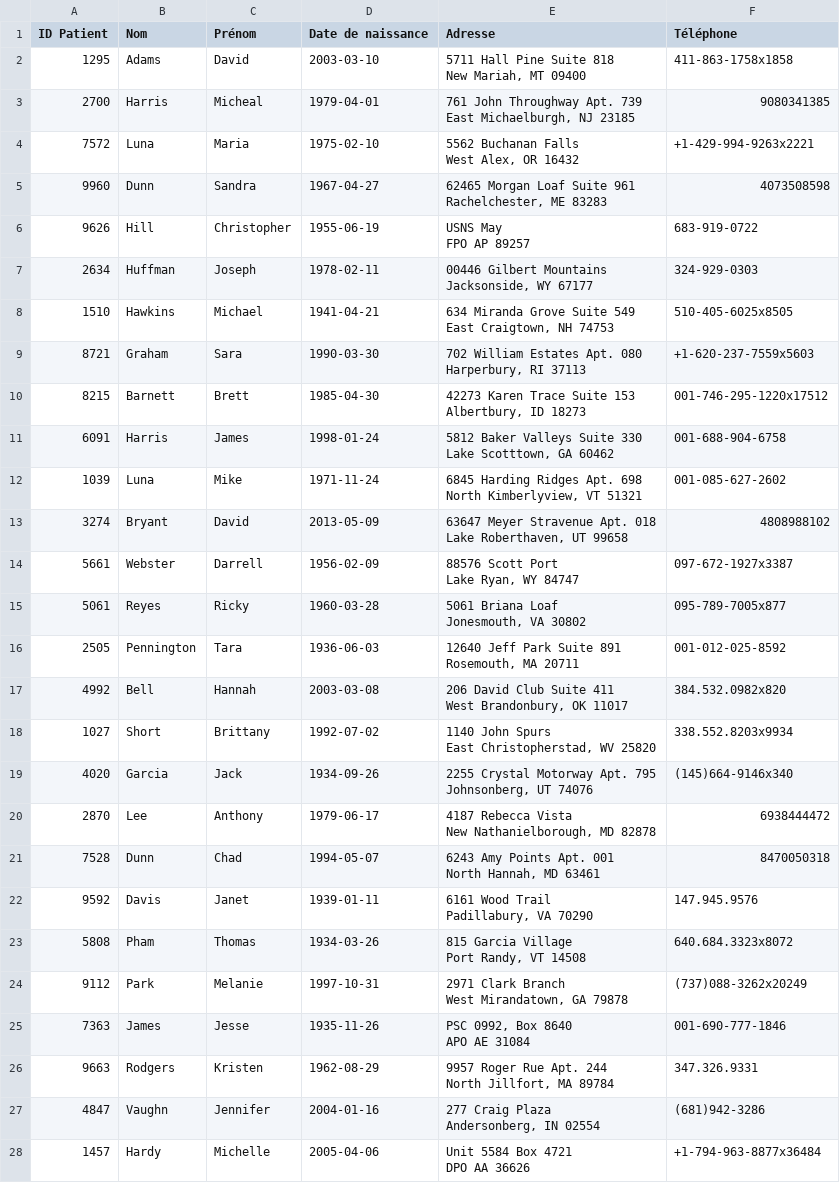
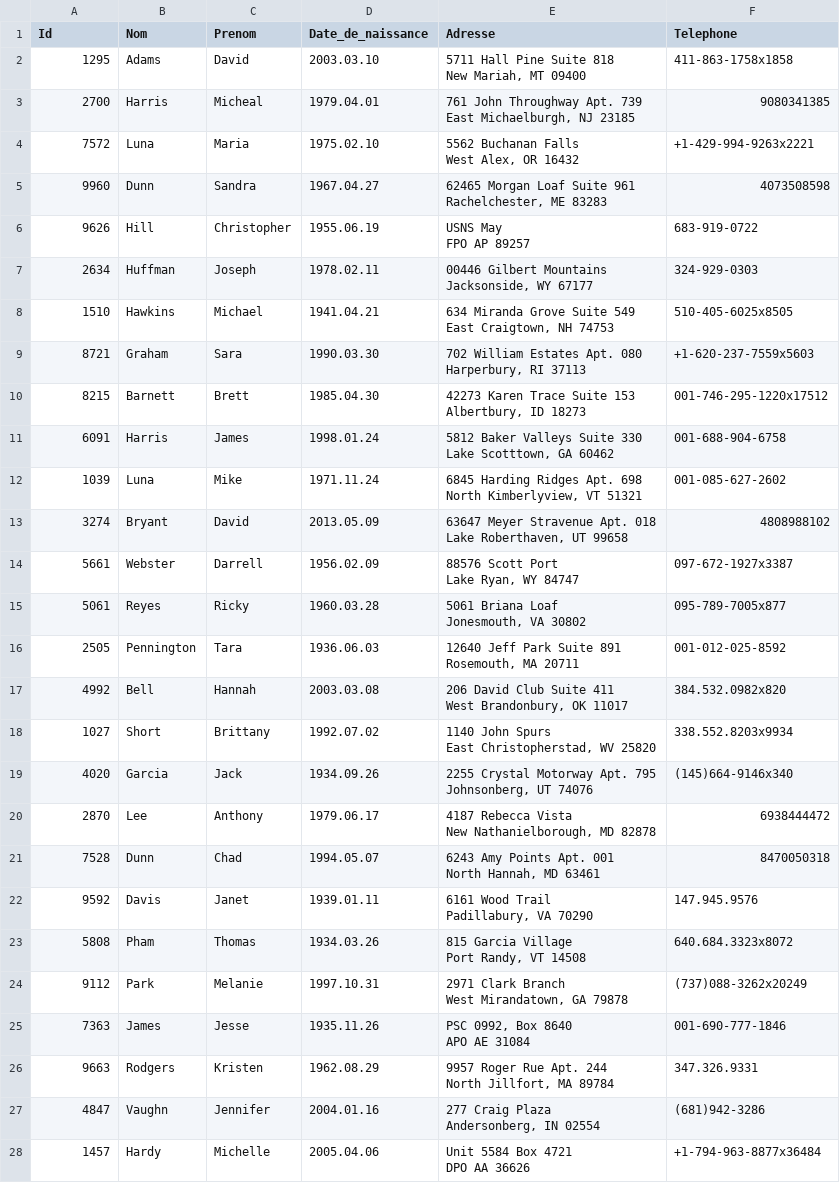
Before and after one commit to Harpogma/InfraDon, a CSV file: data/csv/patient.csv, drawn as a sheet; only a part is shown; the diff covers the shown part only.

```diff
--- a/data/csv/patient.csv
+++ b/data/csv/patient.csv
@@ -1,55 +1,55 @@
-ID Patient,Nom,Prénom,Date de naissance,Adresse,Téléphone
-1295,Adams,David,2003-03-10,"5711 Hall Pine Suite 818
-New Mariah, MT 09400",411-863-1758x1858
-2700,Harris,Micheal,1979-04-01,"761 John Throughway Apt. 739
-East Michaelburgh, NJ 23185",9080341385
-7572,Luna,Maria,1975-02-10,"5562 Buchanan Falls
-West Alex, OR 16432",+1-429-994-9263x2221
-9960,Dunn,Sandra,1967-04-27,"62465 Morgan Loaf Suite 961
-Rachelchester, ME 83283",4073508598
-9626,Hill,Christopher,1955-06-19,"USNS May
-FPO AP 89257",683-919-0722
-2634,Huffman,Joseph,1978-02-11,"00446 Gilbert Mountains
-Jacksonside, WY 67177",324-929-0303
-1510,Hawkins,Michael,1941-04-21,"634 Miranda Grove Suite 549
-East Craigtown, NH 74753",510-405-6025x8505
-8721,Graham,Sara,1990-03-30,"702 William Estates Apt. 080
-Harperbury, RI 37113",+1-620-237-7559x5603
-8215,Barnett,Brett,1985-04-30,"42273 Karen Trace Suite 153
-Albertbury, ID 18273",001-746-295-1220x17512
-6091,Harris,James,1998-01-24,"5812 Baker Valleys Suite 330
-Lake Scotttown, GA 60462",001-688-904-6758
-1039,Luna,Mike,1971-11-24,"6845 Harding Ridges Apt. 698
-North Kimberlyview, VT 51321",001-085-627-2602
-3274,Bryant,David,2013-05-09,"63647 Meyer Stravenue Apt. 018
-Lake Roberthaven, UT 99658",4808988102
-5661,Webster,Darrell,1956-02-09,"88576 Scott Port
-Lake Ryan, WY 84747",097-672-1927x3387
-5061,Reyes,Ricky,1960-03-28,"5061 Briana Loaf
-Jonesmouth, VA 30802",095-789-7005x877
-2505,Pennington,Tara,1936-06-03,"12640 Jeff Park Suite 891
-Rosemouth, MA 20711",001-012-025-8592
-4992,Bell,Hannah,2003-03-08,"206 David Club Suite 411
-West Brandonbury, OK 11017",384.532.0982x820
-1027,Short,Brittany,1992-07-02,"1140 John Spurs
-East Christopherstad, WV 25820",338.552.8203x9934
-4020,Garcia,Jack,1934-09-26,"2255 Crystal Motorway Apt. 795
-Johnsonberg, UT 74076",(145)664-9146x340
-2870,Lee,Anthony,1979-06-17,"4187 Rebecca Vista
-New Nathanielborough, MD 82878",6938444472
-7528,Dunn,Chad,1994-05-07,"6243 Amy Points Apt. 001
-North Hannah, MD 63461",8470050318
-9592,Davis,Janet,1939-01-11,"6161 Wood Trail
-Padillabury, VA 70290",147.945.9576
-5808,Pham,Thomas,1934-03-26,"815 Garcia Village
-Port Randy, VT 14508",640.684.3323x8072
-9112,Park,Melanie,1997-10-31,"2971 Clark Branch
-West Mirandatown, GA 79878",(737)088-3262x20249
-7363,James,Jesse,1935-11-26,"PSC 0992, Box 8640
-APO AE 31084",001-690-777-1846
-9663,Rodgers,Kristen,1962-08-29,"9957 Roger Rue Apt. 244
-North Jillfort, MA 89784",347.326.9331
-4847,Vaughn,Jennifer,2004-01-16,"277 Craig Plaza
-Andersonberg, IN 02554",(681)942-3286
-1457,Hardy,Michelle,2005-04-06,"Unit 5584 Box 4721
-DPO AA 36626",+1-794-963-8877x36484
+Id,Nom,Prenom,Date_de_naissance,Adresse,Telephone
+1295,Adams,David,2003.03.10,"5711 Hall Pine Suite 818
+New Mariah, MT 09400",411-863-1758x1858
+2700,Harris,Micheal,1979.04.01,"761 John Throughway Apt. 739
+East Michaelburgh, NJ 23185",9080341385
+7572,Luna,Maria,1975.02.10,"5562 Buchanan Falls
+West Alex, OR 16432",+1-429-994-9263x2221
+9960,Dunn,Sandra,1967.04.27,"62465 Morgan Loaf Suite 961
+Rachelchester, ME 83283",4073508598
+9626,Hill,Christopher,1955.06.19,"USNS May
+FPO AP 89257",683-919-0722
+2634,Huffman,Joseph,1978.02.11,"00446 Gilbert Mountains
+Jacksonside, WY 67177",324-929-0303
+1510,Hawkins,Michael,1941.04.21,"634 Miranda Grove Suite 549
+East Craigtown, NH 74753",510-405-6025x8505
+8721,Graham,Sara,1990.03.30,"702 William Estates Apt. 080
+Harperbury, RI 37113",+1-620-237-7559x5603
+8215,Barnett,Brett,1985.04.30,"42273 Karen Trace Suite 153
+Albertbury, ID 18273",001-746-295-1220x17512
+6091,Harris,James,1998.01.24,"5812 Baker Valleys Suite 330
+Lake Scotttown, GA 60462",001-688-904-6758
+1039,Luna,Mike,1971.11.24,"6845 Harding Ridges Apt. 698
+North Kimberlyview, VT 51321",001-085-627-2602
+3274,Bryant,David,2013.05.09,"63647 Meyer Stravenue Apt. 018
+Lake Roberthaven, UT 99658",4808988102
+5661,Webster,Darrell,1956.02.09,"88576 Scott Port
+Lake Ryan, WY 84747",097-672-1927x3387
+5061,Reyes,Ricky,1960.03.28,"5061 Briana Loaf
+Jonesmouth, VA 30802",095-789-7005x877
+2505,Pennington,Tara,1936.06.03,"12640 Jeff Park Suite 891
+Rosemouth, MA 20711",001-012-025-8592
+4992,Bell,Hannah,2003.03.08,"206 David Club Suite 411
+West Brandonbury, OK 11017",384.532.0982x820
+1027,Short,Brittany,1992.07.02,"1140 John Spurs
+East Christopherstad, WV 25820",338.552.8203x9934
+4020,Garcia,Jack,1934.09.26,"2255 Crystal Motorway Apt. 795
+Johnsonberg, UT 74076",(145)664-9146x340
+2870,Lee,Anthony,1979.06.17,"4187 Rebecca Vista
+New Nathanielborough, MD 82878",6938444472
+7528,Dunn,Chad,1994.05.07,"6243 Amy Points Apt. 001
+North Hannah, MD 63461",8470050318
+9592,Davis,Janet,1939.01.11,"6161 Wood Trail
+Padillabury, VA 70290",147.945.9576
+5808,Pham,Thomas,1934.03.26,"815 Garcia Village
+Port Randy, VT 14508",640.684.3323x8072
+9112,Park,Melanie,1997.10.31,"2971 Clark Branch
+West Mirandatown, GA 79878",(737)088-3262x20249
+7363,James,Jesse,1935.11.26,"PSC 0992, Box 8640
+APO AE 31084",001-690-777-1846
+9663,Rodgers,Kristen,1962.08.29,"9957 Roger Rue Apt. 244
+North Jillfort, MA 89784",347.326.9331
+4847,Vaughn,Jennifer,2004.01.16,"277 Craig Plaza
+Andersonberg, IN 02554",(681)942-3286
+1457,Hardy,Michelle,2005.04.06,"Unit 5584 Box 4721
+DPO AA 36626",+1-794-963-8877x36484
```
Also changed, not shown: 27 edited cells elsewhere in this file, 1 other file.
